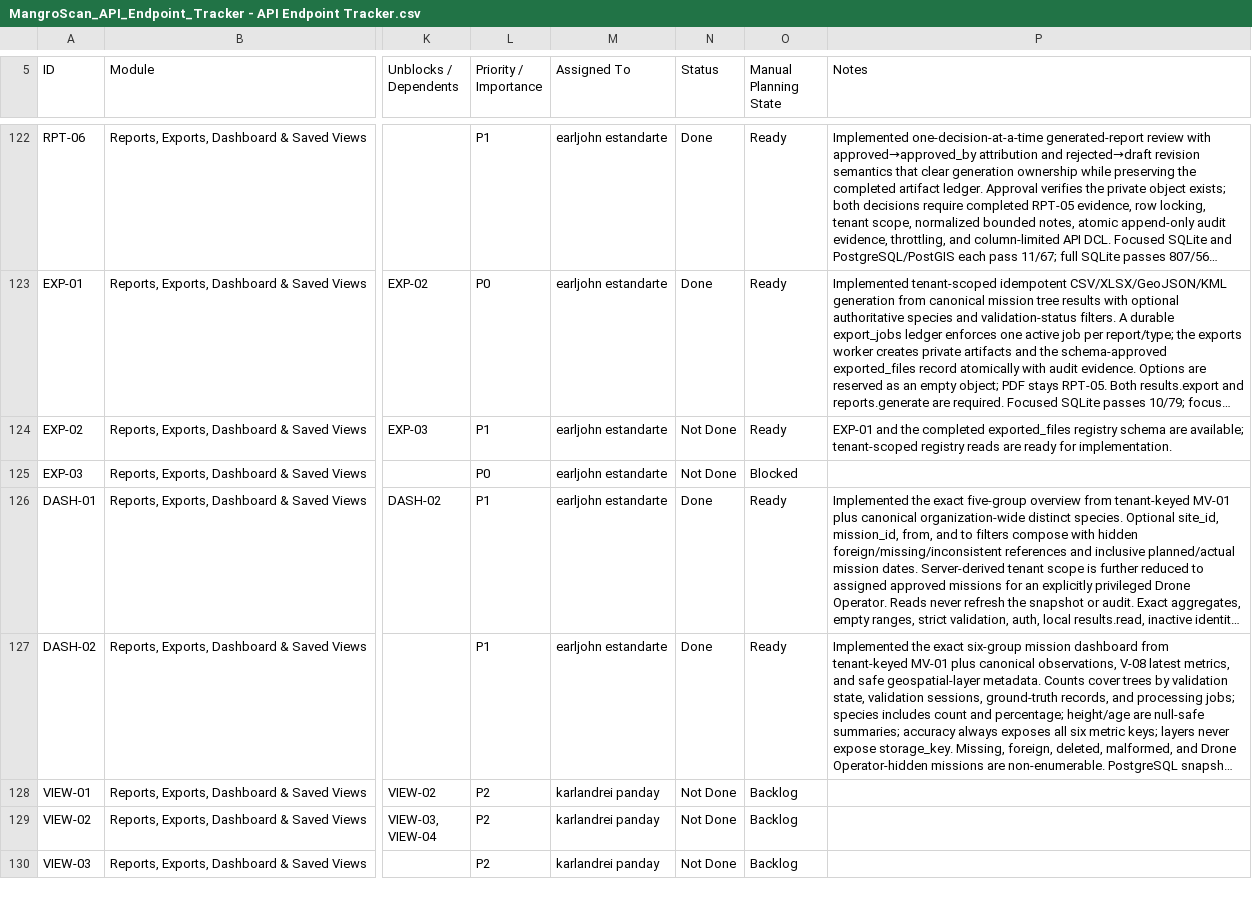
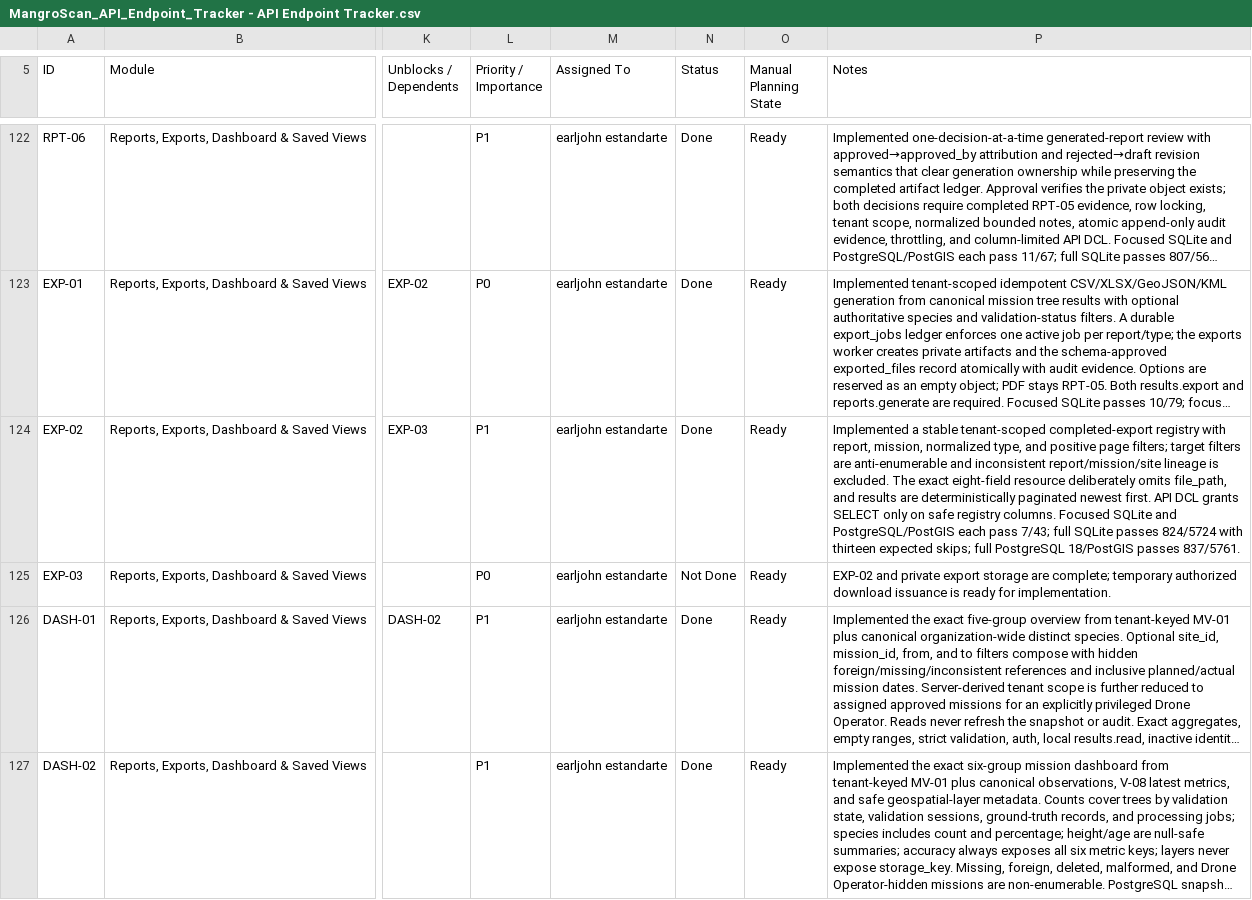
Before and after one commit to earljohnestandarte/MangroScan-API, a CSV file: docs/MangroScan_API_Endpoint_Tracker - API Endpoint Tracker.csv, drawn as a sheet; only a part is shown, gaps mark what is left out; the shorter side is filled out with more unchanged rows; long unchanged cells end in …; the diff names each change by its address in the sheet, - before the commit and + after, or states it on an @@ line.

Commit message:
feat(EXP-02): list completed exports

```diff
--- a/docs/MangroScan_API_Endpoint_Tracker - API Endpoint Tracker.csv
+++ b/docs/MangroScan_API_Endpoint_Tracker - API Endpoint Tracker.csv
-N124 (Status): Not Done
+N124 (Status): Done
-P124 (Notes): EXP-01 and the completed exported_files registry schema are available; tenant-scoped registry reads are ready for implementation.
+P124 (Notes): Implemented a stable tenant-scoped completed-export registry with report, mission, normalized type, and positive page filters; target filters are anti-enumerable and inconsistent report/mission/site lineage is excluded. The exact eight-field resource deliberately omits file_path, and results are deterministically paginated newest first. API DCL grants SELECT only on safe registry columns. Focused SQLite and PostgreSQL/PostGIS each pass 7/43; full SQLite passes 824/5724 with thirteen expected skips; full PostgreSQL 18/PostGIS passes 837/5761.
-O125 (Manual Planning State): Blocked
+O125 (Manual Planning State): Ready
-P125 (Notes): (empty)
+P125 (Notes): EXP-02 and private export storage are complete; temporary authorized download issuance is ready for implementation.
```
Also changed, not shown: 10 other files.
